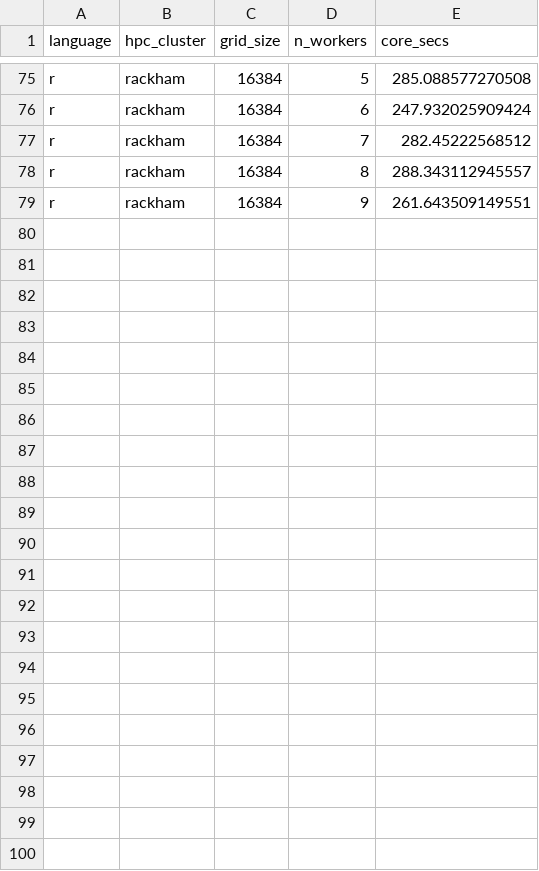
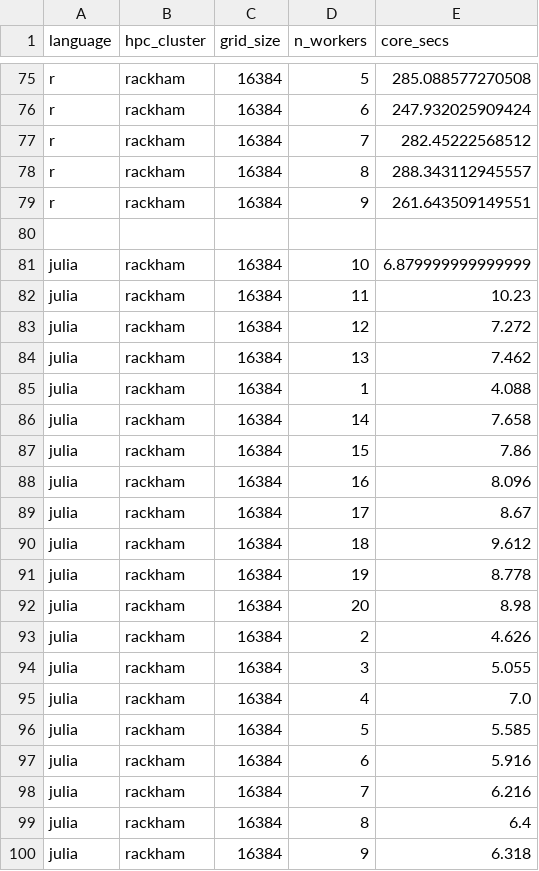
Before and after one commit to UPPMAX/R-matlab-julia-HPC, a CSV file: docs/advanced/thread_parallelism/rackham_results.csv, drawn as a sheet; only a part is shown, gaps mark what is left out.

```diff
--- a/docs/advanced/thread_parallelism/rackham_results.csv
+++ b/docs/advanced/thread_parallelism/rackham_results.csv
@@ -79 +79,22 @@ r,rackham,16384,8,288.343112945557
 r,rackham,16384,9,261.643509149551
+
+julia,rackham,16384,10,6.879999999999999
+julia,rackham,16384,11,10.23
+julia,rackham,16384,12,7.272
+julia,rackham,16384,13,7.462
+julia,rackham,16384,1,4.088
+julia,rackham,16384,14,7.658
+julia,rackham,16384,15,7.86
+julia,rackham,16384,16,8.096
+julia,rackham,16384,17,8.67
+julia,rackham,16384,18,9.612
+julia,rackham,16384,19,8.778
+julia,rackham,16384,20,8.98
+julia,rackham,16384,2,4.626
+julia,rackham,16384,3,5.055
+julia,rackham,16384,4,7.0
+julia,rackham,16384,5,5.585
+julia,rackham,16384,6,5.916
+julia,rackham,16384,7,6.216
+julia,rackham,16384,8,6.4
+julia,rackham,16384,9,6.318
```
Also changed, not shown: docs/advanced/thread_parallelism/pelle_results.csv, 3 other files.
